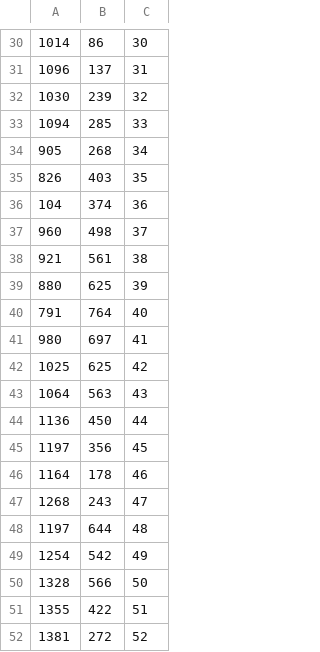
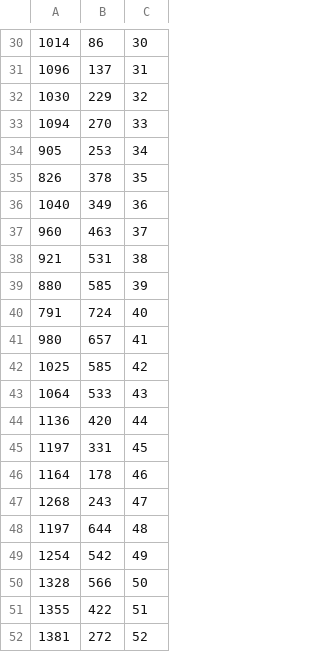
Before and after one commit to Poetzi/ScotlandYard, a CSV file: app/src/main/res/raw/points.csv, drawn as a sheet; only a part is shown, gaps mark what is left out; the diff covers the shown part only.

```diff
--- a/app/src/main/res/raw/points.csv
+++ b/app/src/main/res/raw/points.csv
@@ -31,16 +31,16 @@
 1096;137;31
-1030;239;32
-1094;285;33
-905;268;34
-826;403;35
-104;374;36
-960;498;37
-921;561;38
-880;625;39
-791;764;40
-980;697;41
-1025;625;42
-1064;563;43
-1136;450;44
-1197;356;45
+1030;229;32
+1094;270;33
+905;253;34
+826;378;35
+1040;349;36
+960;463;37
+921;531;38
+880;585;39
+791;724;40
+980;657;41
+1025;585;42
+1064;533;43
+1136;420;44
+1197;331;45
 1164;178;46
```
Also changed, not shown: 1 added row, 1 removed row and 21 edited cells elsewhere in this file, 3 other files.
